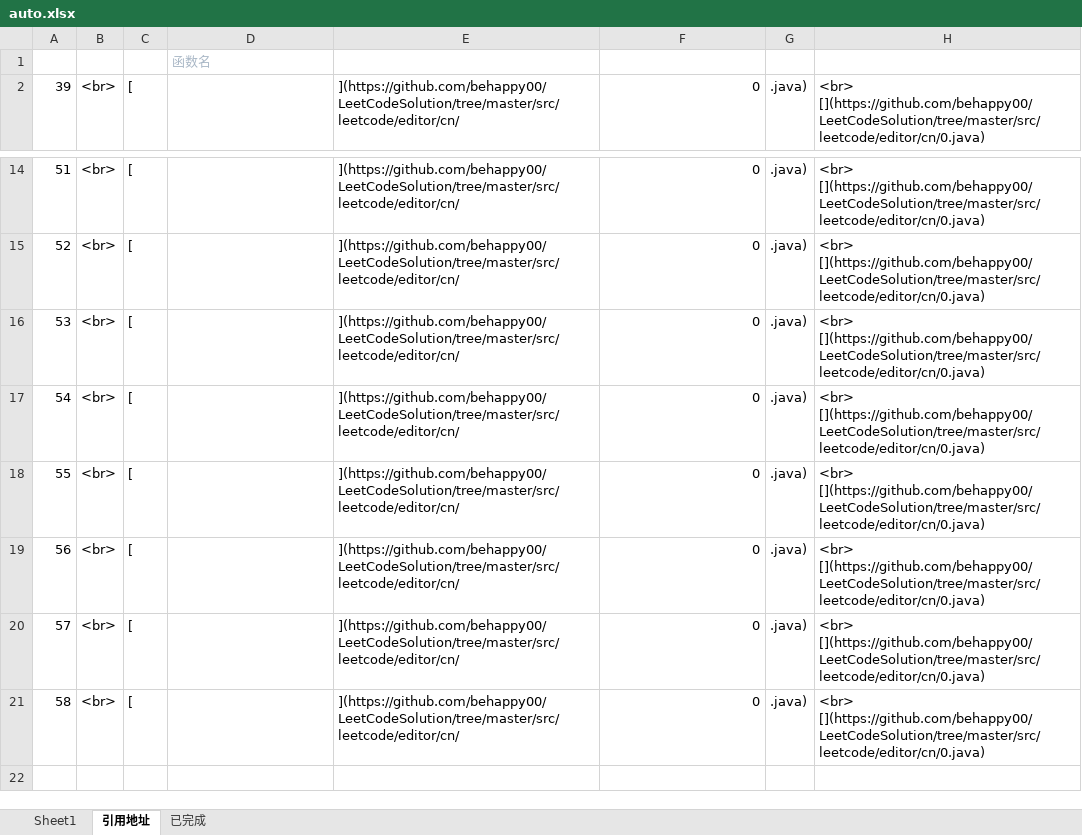
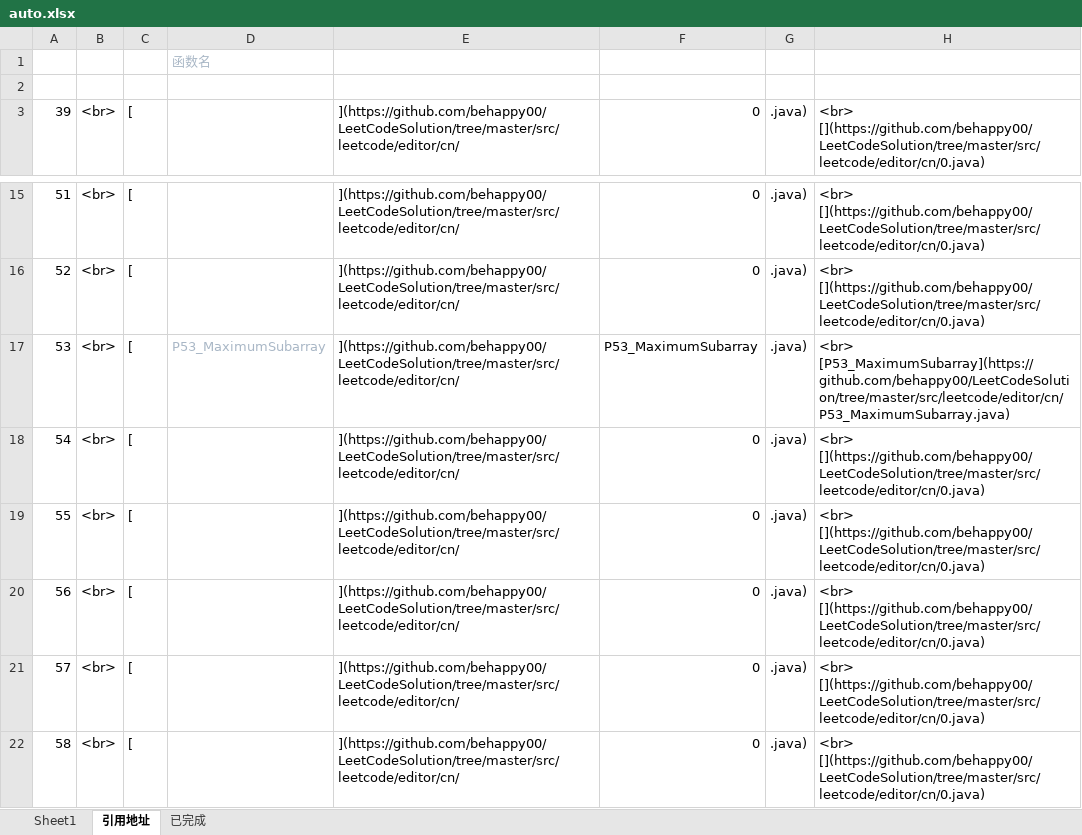
Before and after one commit to behappy00/LeetCodeSolution, an Excel workbook: auto.xlsx, sheet 引用地址, drawn as a sheet; only a part is shown, gaps mark what is left out; values as stored, in another font and other column widths than the file's, no borders; removed rows and columns are numbered as before the commit, all else as after; the diff names each change by its address in the sheet, - before the commit and + after, or states it on an @@ line.

```diff
--- a/auto.xlsx (sheet 引用地址)
+++ b/auto.xlsx (sheet 引用地址)
+row 2: (empty)
+row 17: 53 | <br> | [ | P53_MaximumSubarray | ](https://github.com/behappy00/LeetCodeSolution/tree/master/src/leetcode/editor/cn/ | P53_MaximumSubarray | .java) | <br> [P53_MaximumSubarray](https://github.com/behappy00/LeetCodeSolution/tree/master/src/leetcode/editor/cn/P53_MaximumSubarray.java)
@@ column A renumbered between rows 18 and 22 @@
-row 21: 58 | <br> | [ |  | ](https://github.com/behappy00/LeetCodeSolution/tree/master/src/leetcode/editor/cn/ | 0 | .java) | <br> [](https://github.com/behappy00/LeetCodeSolution/tree/master/src/leetcode/editor/cn/0.java)
```
Also changed, not shown: sheet Sheet1, formulas that keep their value, 4 other files.
